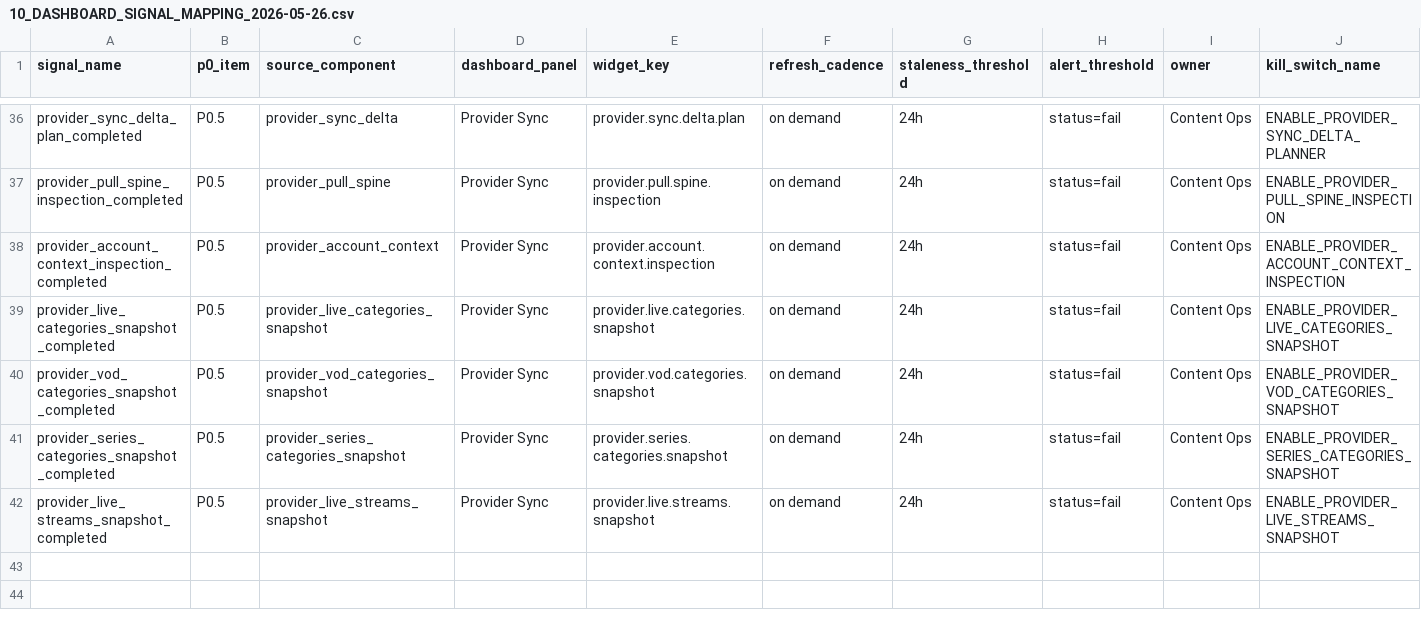
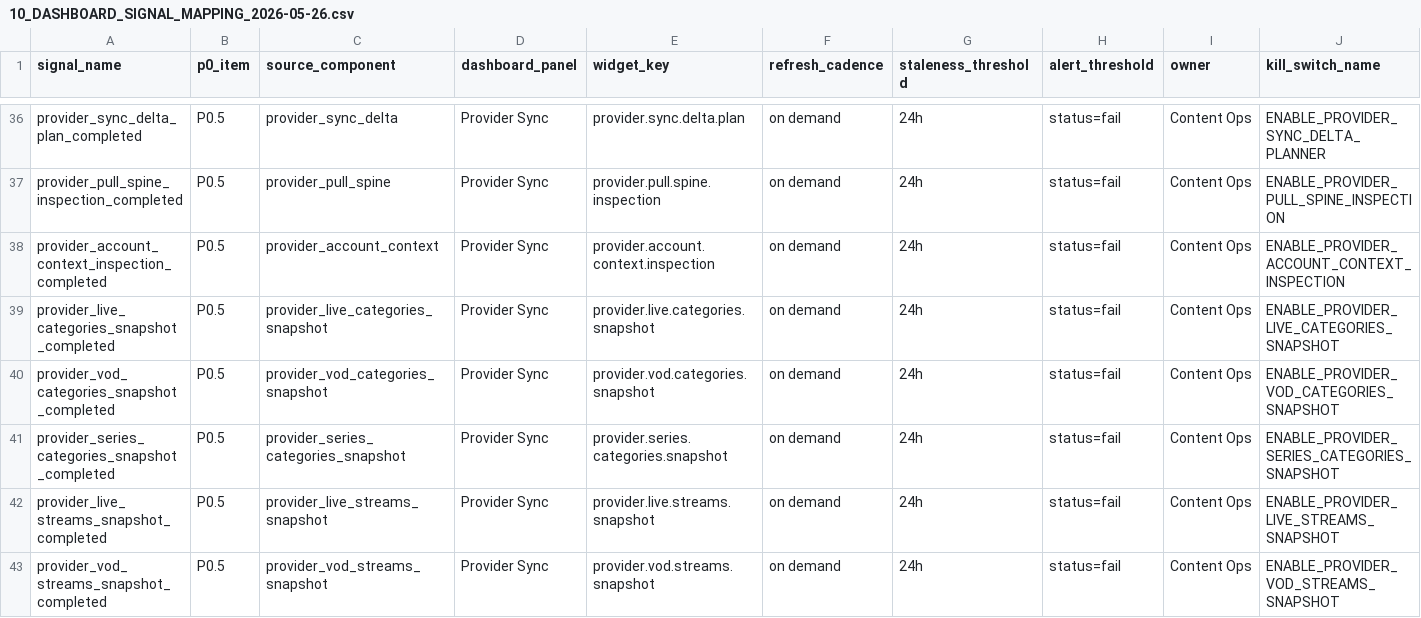
Before and after one commit to korcelp-wq/miratv_ingest, a CSV file: 10_DASHBOARD_SIGNAL_MAPPING_2026-05-26.csv, drawn as a sheet; only a part is shown, gaps mark what is left out; rows hold the shown columns only; the diff names each change by its address in the sheet, - before the commit and + after, or states it on an @@ line.

```diff
--- a/10_DASHBOARD_SIGNAL_MAPPING_2026-05-26.csv
+++ b/10_DASHBOARD_SIGNAL_MAPPING_2026-05-26.csv
+row 43: provider_vod_streams_snapshot_completed | P0.5 | provider_vod_streams_snapshot | Provider Sync | provider.vod.streams.snapshot | on demand | 24h | status=fail | Content Ops | ENABLE_PROVIDER_VOD_STREAMS_SNAPSHOT
```
Also changed, not shown: 07_P0_SIGNAL_DICTIONARY_2026-05-26.csv, 2 other files.
